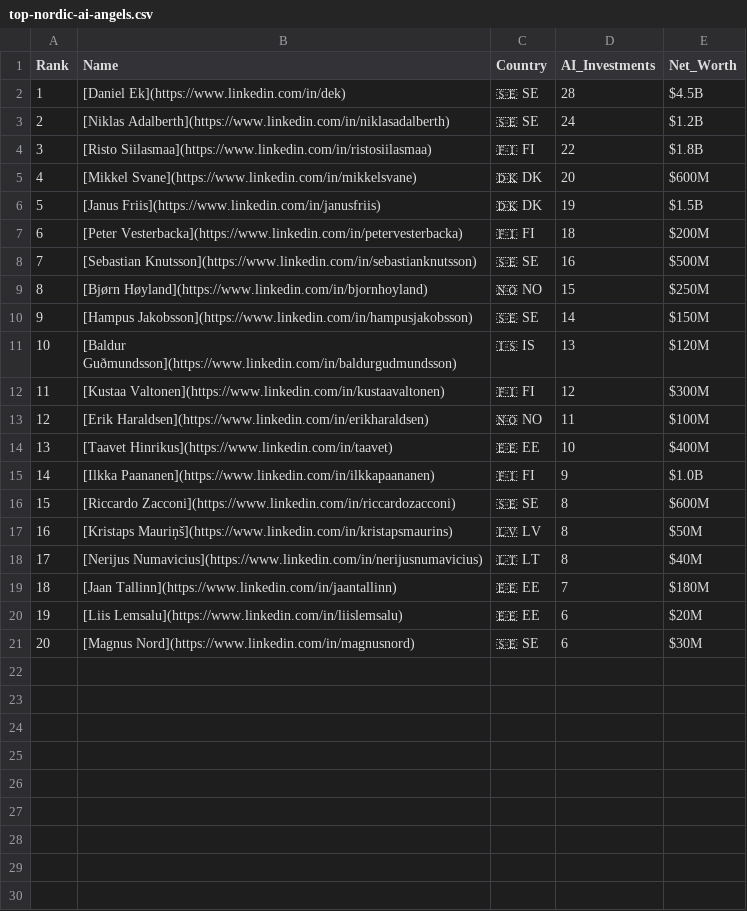
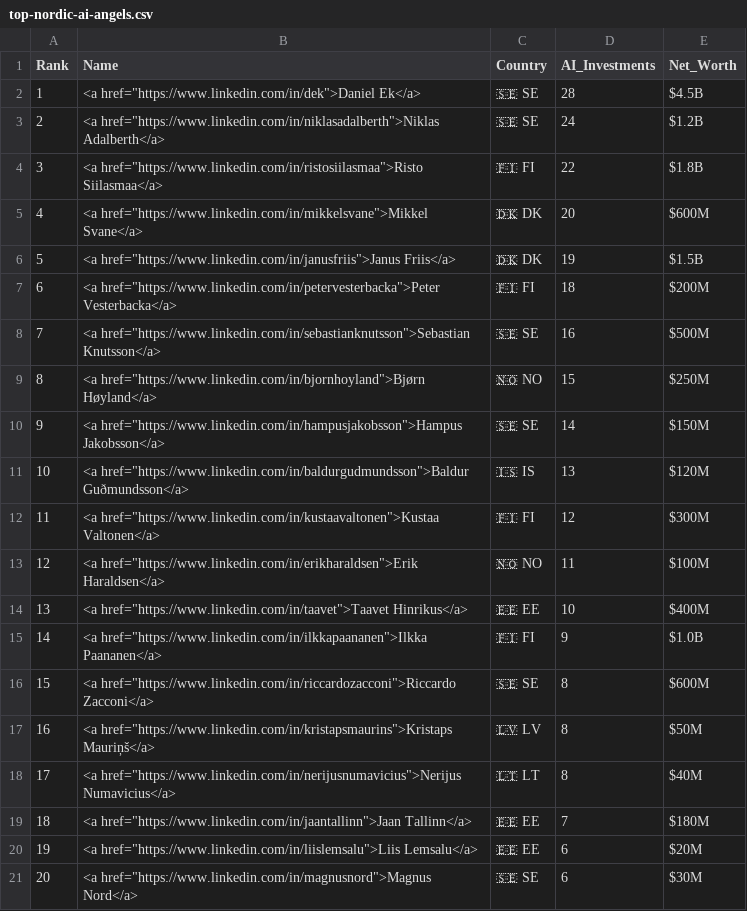
Before and after one commit to gedumas/nordic-ai-angels, a CSV file: top-nordic-ai-angels.csv, drawn as a sheet.

Commit message:
Update top-nordic-ai-angels.csv

```diff
--- a/top-nordic-ai-angels.csv
+++ b/top-nordic-ai-angels.csv
@@ -1,21 +1,21 @@
 Rank,Name,Country,AI_Investments,Net_Worth
-1,[Daniel Ek](https://www.linkedin.com/in/dek),🇸🇪 SE,28,$4.5B
-2,[Niklas Adalberth](https://www.linkedin.com/in/niklasadalberth),🇸🇪 SE,24,$1.2B
-3,[Risto Siilasmaa](https://www.linkedin.com/in/ristosiilasmaa),🇫🇮 FI,22,$1.8B
-4,[Mikkel Svane](https://www.linkedin.com/in/mikkelsvane),🇩🇰 DK,20,$600M
-5,[Janus Friis](https://www.linkedin.com/in/janusfriis),🇩🇰 DK,19,$1.5B
-6,[Peter Vesterbacka](https://www.linkedin.com/in/petervesterbacka),🇫🇮 FI,18,$200M
-7,[Sebastian Knutsson](https://www.linkedin.com/in/sebastianknutsson),🇸🇪 SE,16,$500M
-8,[Bjørn Høyland](https://www.linkedin.com/in/bjornhoyland),🇳🇴 NO,15,$250M
-9,[Hampus Jakobsson](https://www.linkedin.com/in/hampusjakobsson),🇸🇪 SE,14,$150M
-10,[Baldur Guðmundsson](https://www.linkedin.com/in/baldurgudmundsson),🇮🇸 IS,13,$120M
-11,[Kustaa Valtonen](https://www.linkedin.com/in/kustaavaltonen),🇫🇮 FI,12,$300M
-12,[Erik Haraldsen](https://www.linkedin.com/in/erikharaldsen),🇳🇴 NO,11,$100M
-13,[Taavet Hinrikus](https://www.linkedin.com/in/taavet),🇪🇪 EE,10,$400M
-14,[Ilkka Paananen](https://www.linkedin.com/in/ilkkapaananen),🇫🇮 FI,9,$1.0B
-15,[Riccardo Zacconi](https://www.linkedin.com/in/riccardozacconi),🇸🇪 SE,8,$600M
-16,[Kristaps Mauriņš](https://www.linkedin.com/in/kristapsmaurins),🇱🇻 LV,8,$50M
-17,[Nerijus Numavicius](https://www.linkedin.com/in/nerijusnumavicius),🇱🇹 LT,8,$40M
-18,[Jaan Tallinn](https://www.linkedin.com/in/jaantallinn),🇪🇪 EE,7,$180M
-19,[Liis Lemsalu](https://www.linkedin.com/in/liislemsalu),🇪🇪 EE,6,$20M
-20,[Magnus Nord](https://www.linkedin.com/in/magnusnord),🇸🇪 SE,6,$30M
+1,<a href="https://www.linkedin.com/in/dek">Daniel Ek</a>,🇸🇪 SE,28,$4.5B
+2,<a href="https://www.linkedin.com/in/niklasadalberth">Niklas Adalberth</a>,🇸🇪 SE,24,$1.2B
+3,<a href="https://www.linkedin.com/in/ristosiilasmaa">Risto Siilasmaa</a>,🇫🇮 FI,22,$1.8B
+4,<a href="https://www.linkedin.com/in/mikkelsvane">Mikkel Svane</a>,🇩🇰 DK,20,$600M
+5,<a href="https://www.linkedin.com/in/janusfriis">Janus Friis</a>,🇩🇰 DK,19,$1.5B
+6,<a href="https://www.linkedin.com/in/petervesterbacka">Peter Vesterbacka</a>,🇫🇮 FI,18,$200M
+7,<a href="https://www.linkedin.com/in/sebastianknutsson">Sebastian Knutsson</a>,🇸🇪 SE,16,$500M
+8,<a href="https://www.linkedin.com/in/bjornhoyland">Bjørn Høyland</a>,🇳🇴 NO,15,$250M
+9,<a href="https://www.linkedin.com/in/hampusjakobsson">Hampus Jakobsson</a>,🇸🇪 SE,14,$150M
+10,<a href="https://www.linkedin.com/in/baldurgudmundsson">Baldur Guðmundsson</a>,🇮🇸 IS,13,$120M
+11,<a href="https://www.linkedin.com/in/kustaavaltonen">Kustaa Valtonen</a>,🇫🇮 FI,12,$300M
+12,<a href="https://www.linkedin.com/in/erikharaldsen">Erik Haraldsen</a>,🇳🇴 NO,11,$100M
+13,<a href="https://www.linkedin.com/in/taavet">Taavet Hinrikus</a>,🇪🇪 EE,10,$400M
+14,<a href="https://www.linkedin.com/in/ilkkapaananen">Ilkka Paananen</a>,🇫🇮 FI,9,$1.0B
+15,<a href="https://www.linkedin.com/in/riccardozacconi">Riccardo Zacconi</a>,🇸🇪 SE,8,$600M
+16,<a href="https://www.linkedin.com/in/kristapsmaurins">Kristaps Mauriņš</a>,🇱🇻 LV,8,$50M
+17,<a href="https://www.linkedin.com/in/nerijusnumavicius">Nerijus Numavicius</a>,🇱🇹 LT,8,$40M
+18,<a href="https://www.linkedin.com/in/jaantallinn">Jaan Tallinn</a>,🇪🇪 EE,7,$180M
+19,<a href="https://www.linkedin.com/in/liislemsalu">Liis Lemsalu</a>,🇪🇪 EE,6,$20M
+20,<a href="https://www.linkedin.com/in/magnusnord">Magnus Nord</a>,🇸🇪 SE,6,$30M
```
